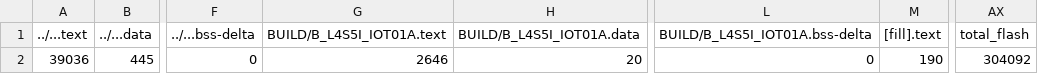
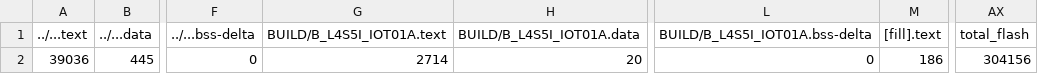
Before and after one commit to hun0905/EXAM-1, a CSV file: EXAM#1/BUILD/B_L4S5I_IOT01A/GCC_ARM/EXAM#1_map.csv, drawn as a sheet; only a part is shown, gaps mark what is left out; the diff names each change by its address in the sheet, - before the commit and + after, or states it on an @@ line.

```diff
--- a/EXAM#1/BUILD/B_L4S5I_IOT01A/GCC_ARM/EXAM#1_map.csv
+++ b/EXAM#1/BUILD/B_L4S5I_IOT01A/GCC_ARM/EXAM#1_map.csv
-G2 (BUILD/B_L4S5I_IOT01A.text): 2646
+G2 (BUILD/B_L4S5I_IOT01A.text): 2714
-M2 ([fill].text): 190
+M2 ([fill].text): 186
-AX2 (total_flash): 304092
+AX2 (total_flash): 304156
```
Also changed, not shown: 9 other files.
